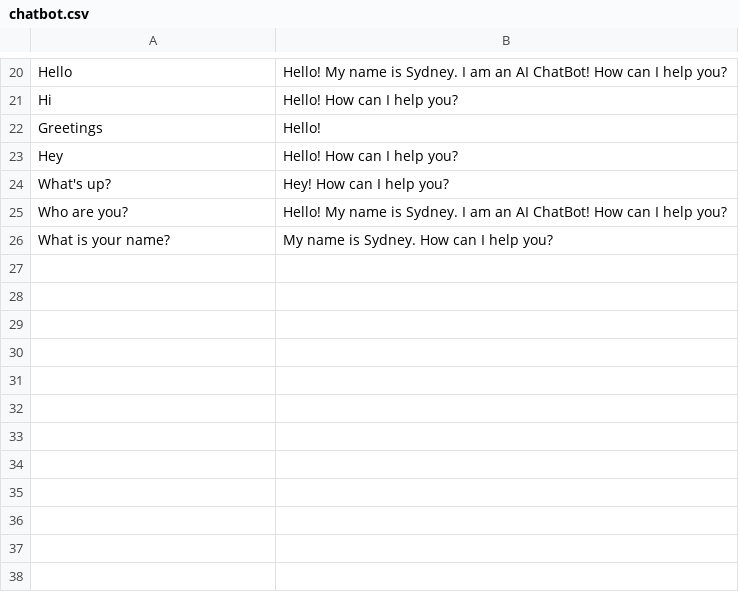
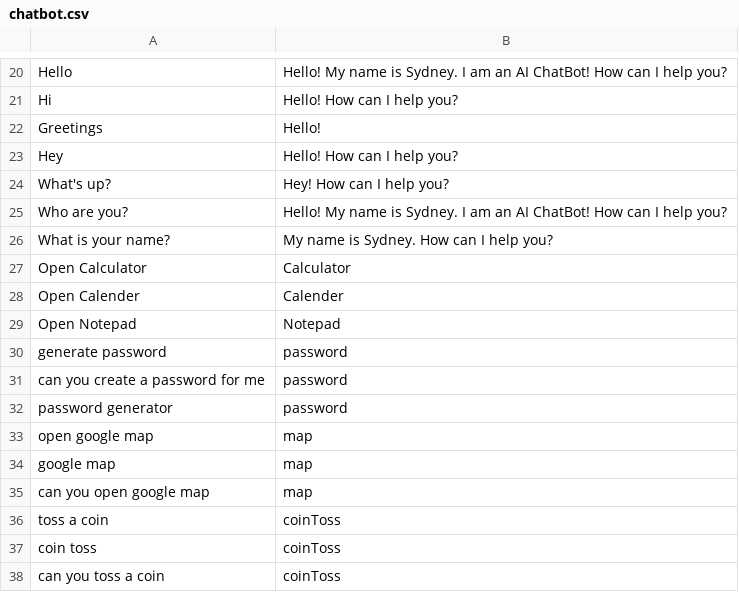
Before and after one commit to meutshuk/utshukAppliedProject, a CSV file: data/chatbot.csv, drawn as a sheet; only a part is shown, gaps mark what is left out.

```diff
--- a/data/chatbot.csv
+++ b/data/chatbot.csv
@@ -26 +26,13 @@ Who are you?,Hello! My name is Sydney. I am an AI ChatBot! How can I help you?
 What is your name?,My name is Sydney. How can I help you?
+Open Calculator,Calculator
+Open Calender, Calender
+Open Notepad, Notepad
+generate password,password
+can you create a password for me, password
+password generator, password
+open google map, map
+google map, map
+can you open google map, map
+toss a coin, coinToss
+coin toss, coinToss
+can you toss a coin, coinToss
```
Also changed, not shown: BotLog.csv, 6 other files.
